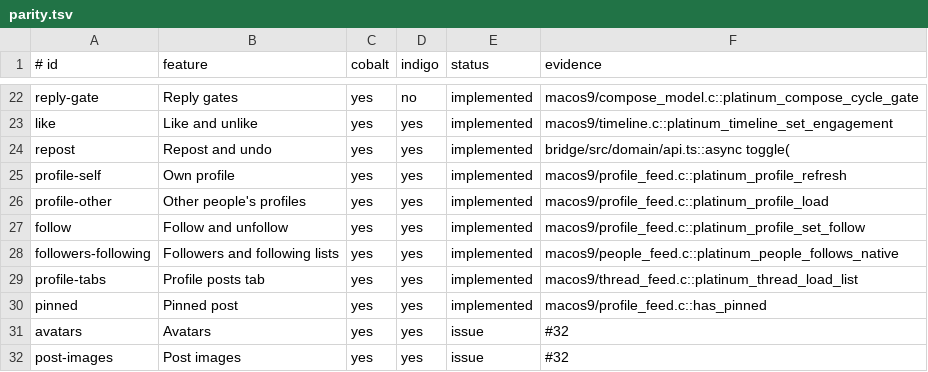
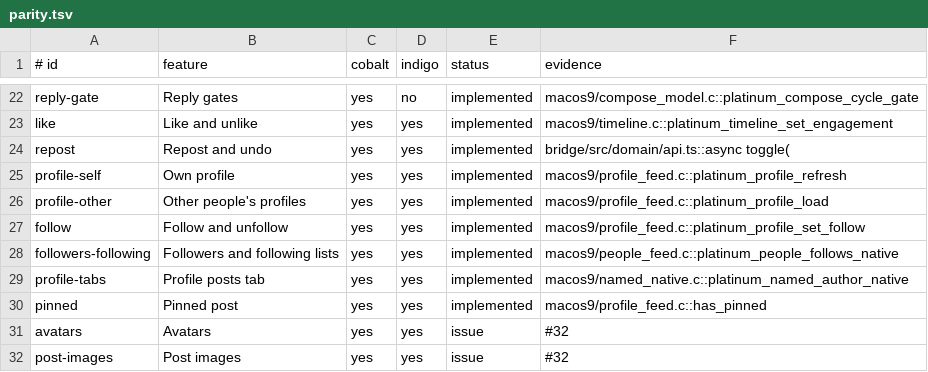
Before and after one commit to ewanc26/platinum, a TSV file: docs/parity.tsv, drawn as a sheet; only a part is shown, gaps mark what is left out.

```diff
--- a/docs/parity.tsv
+++ b/docs/parity.tsv
@@ -28,3 +28,3 @@ follow|Follow and unfollow|yes|yes|implemented|macos9/profile_feed.c::platinum_p
 followers-following|Followers and following lists|yes|yes|implemented|macos9/people_feed.c::platinum_people_follows_native
-profile-tabs|Profile posts tab|yes|yes|implemented|macos9/thread_feed.c::platinum_thread_load_list
+profile-tabs|Profile posts tab|yes|yes|implemented|macos9/named_native.c::platinum_named_author_native
 pinned|Pinned post|yes|yes|implemented|macos9/profile_feed.c::has_pinned
```
Also changed, not shown: 10 other files.
